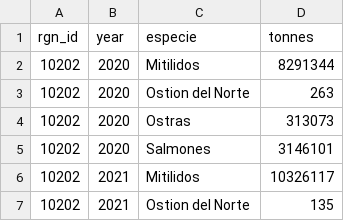
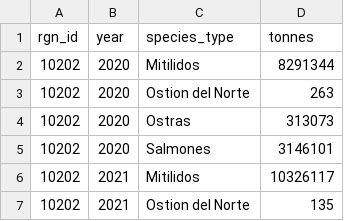
Before and after one commit to Data-Observatory/ohipy, a CSV file: data/layers/csv/mar_harvest_tonnes_chl2024.csv, drawn as a sheet; only a part is shown.

```diff
--- a/data/layers/csv/mar_harvest_tonnes_chl2024.csv
+++ b/data/layers/csv/mar_harvest_tonnes_chl2024.csv
@@ -1,2 +1,2 @@
-"rgn_id","year","especie","tonnes"
+"rgn_id","year","species_type","tonnes"
 10202,2020,"Mitilidos",8291344
```
Also changed, not shown: data/layers/csv/ico_status_chl2024.csv, data/layers/csv/ico_trend_chl2024.csv, 30 other files.
